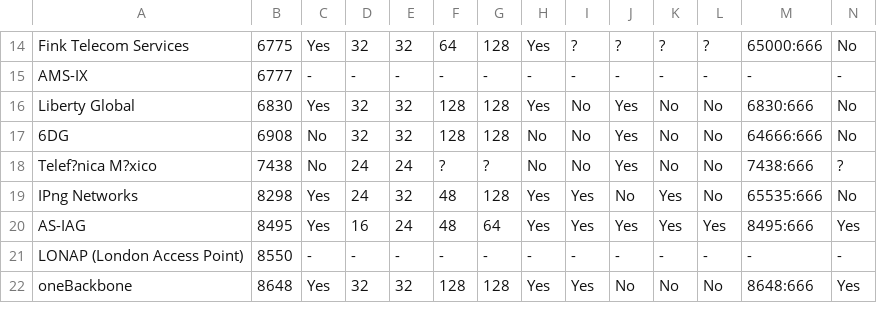
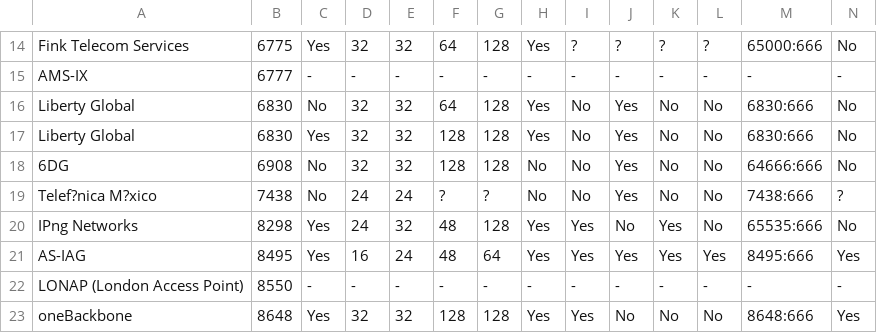
Before and after one commit to Remotely-Triggered-Black-Hole/rtbh, a CSV file: rtbh.csv, drawn as a sheet; only a part is shown, gaps mark what is left out; rows hold the shown columns only; the diff names each change by its address in the sheet, - before the commit and + after, or states it on an @@ line.

```diff
--- a/rtbh.csv
+++ b/rtbh.csv
+row 16: Liberty Global | 6830 | No | 32 | 32 | 64 | 128 | Yes | No | Yes | No | No | 6830:666 | No
```
Also changed, not shown: 3 other files.
